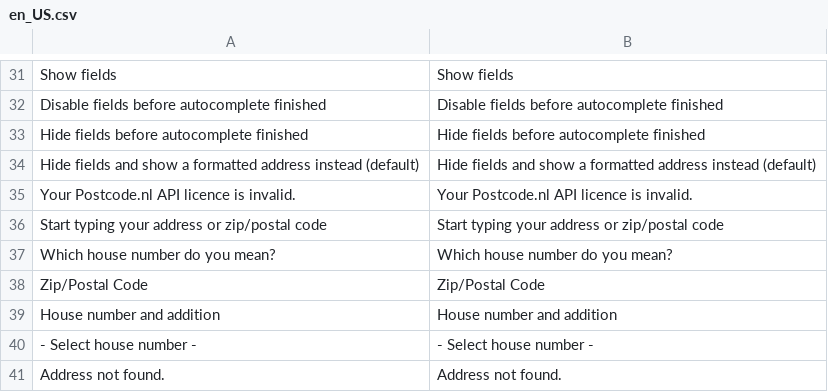
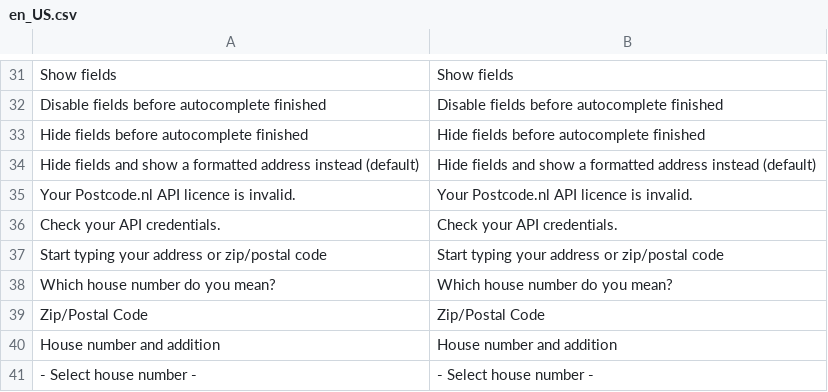
Before and after one commit to postcode-nl/PostcodeNl_Api_Magento2, a CSV file: i18n/en_US.csv, drawn as a sheet; only a part is shown, gaps mark what is left out; the shorter side is filled out with more unchanged rows; the diff names each change by its address in the sheet, - before the commit and + after, or states it on an @@ line.

```diff
--- a/i18n/en_US.csv
+++ b/i18n/en_US.csv
+row 36: Check your API credentials. | Check your API credentials.
```
Also changed, not shown: i18n/nl_NL.csv, 1 other file.
